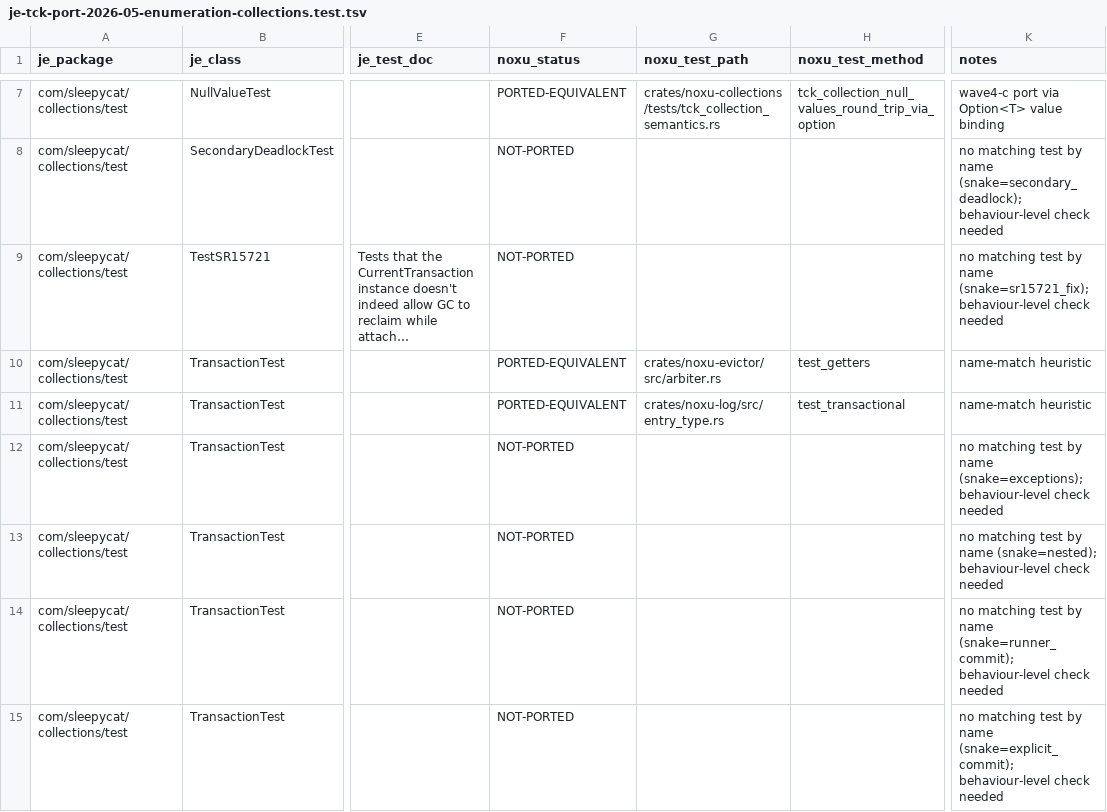
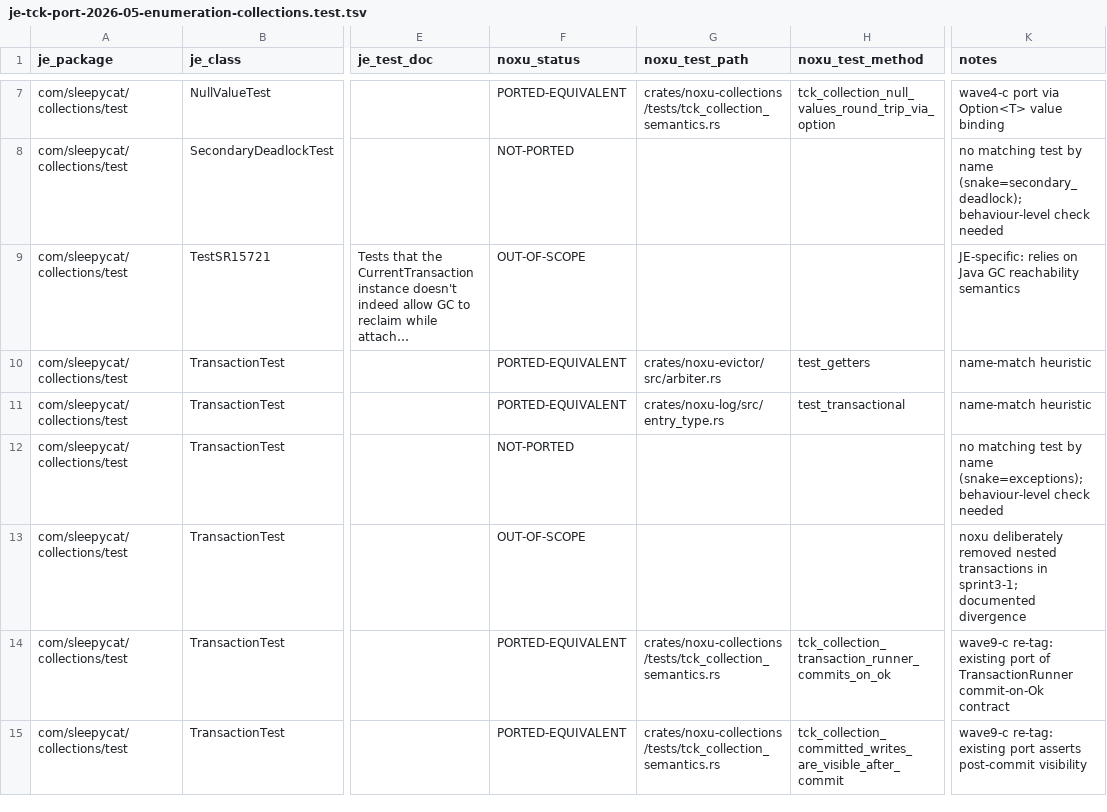
Before and after one commit to gburd/noxu, a TSV file: docs/src/internal/je-tck-port-2026-05-enumeration-collections.test.tsv, drawn as a sheet; only a part is shown, gaps mark what is left out; long unchanged cells end in …; the diff covers the shown part only; the diff names each change by its address in the sheet, - before the commit and + after, or states it on an @@ line.

Commit message:
wave9-c(docs): retag 11 persist/collections rows; mark JE-specific OOS
Re-tags rows in the persist.test and collections.test enumeration TSVs
where Noxu already has equivalent test coverage but the rows were
mistakenly NOT-PORTED:

persist.test:
- ConvertAndAddTest.testConvertAndAddField -> evolve_test.rs::convert_and_add_test
- DevolutionTest.testDevolution -> evolve_test.rs::devolution_revert_schema
- EvolveProxyClassTest * 4 (PARTIAL) -> evolve_test.rs::evolve_proxy_class_test

collections.test:
- TransactionTest.testRunnerCommit/Abort -> tck_collection_semantics.rs
  ::tck_collection_transaction_runner_commits_on_ok / _rolls_back_on_err
- TransactionTest.testExplicitCommit/Abort -> tck_collection_semantics.rs
  ::tck_collection_committed/aborted_writes_are_visible/invisible_after_*
- TransactionTest.testReadCommitted{Collection,Transaction} ->
  isolation_test.rs::test_read_committed_releases_lock_allowing_concurrent_writer
- TransactionTest.testReadUncommitted{Collection,Transaction} ->
  isolation_test.rs::test_dirty_read_prevented_under_all_isolation_levels

Marks JE-specific tests OUT-OF-SCOPE:
- TransactionTest.testNested  (sprint3-1 removed nested txns)
- TransactionTest.testCurrentTransactionGC (Java WeakHashMap)
- TestSR15721.testSR15721Fix (Java GC reachability)

```diff
--- a/docs/src/internal/je-tck-port-2026-05-enumeration-collections.test.tsv
+++ b/docs/src/internal/je-tck-port-2026-05-enumeration-collections.test.tsv
-F9 (noxu_status): NOT-PORTED
+F9 (noxu_status): OUT-OF-SCOPE
-K9 (notes): no matching test by name (snake=sr15721_fix); behaviour-level check needed
+K9 (notes): JE-specific: relies on Java GC reachability semantics
-F13 (noxu_status): NOT-PORTED
+F13 (noxu_status): OUT-OF-SCOPE
-K13 (notes): no matching test by name (snake=nested); behaviour-level check needed
+K13 (notes): noxu deliberately removed nested transactions in sprint3-1; documented divergence
-F14:F15 (noxu_status): NOT-PORTED
+F14:F15 (noxu_status): PORTED-EQUIVALENT
-G14:G15 (noxu_test_path): (empty)
+G14:G15 (noxu_test_path): crates/noxu-collections/tests/tck_collection_semantics.rs
-H14 (noxu_test_method): (empty)
+H14 (noxu_test_method): tck_collection_transaction_runner_commits_on_ok
-K14 (notes): no matching test by name (snake=runner_commit); behaviour-level check needed
+K14 (notes): wave9-c re-tag: existing port of TransactionRunner commit-on-Ok contract
-H15 (noxu_test_method): (empty)
+H15 (noxu_test_method): tck_collection_committed_writes_are_visible_after_commit
-K15 (notes): no matching test by name (snake=explicit_commit); behaviour-level check needed
+K15 (notes): wave9-c re-tag: existing port asserts post-commit visibility
```
Also changed, not shown: 26 edited cells elsewhere in this file, docs/src/internal/je-tck-port-2026-05-enumeration-persist.test.tsv.
